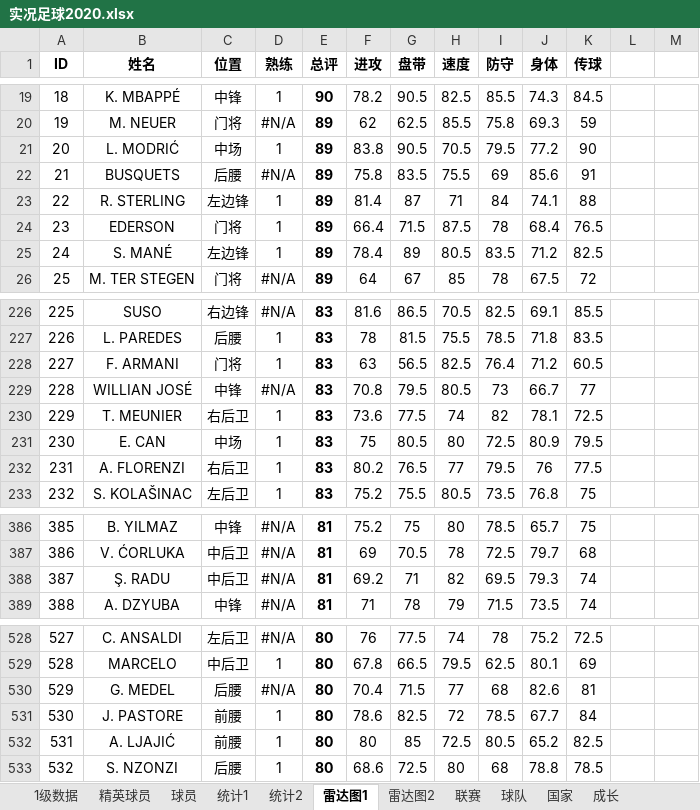
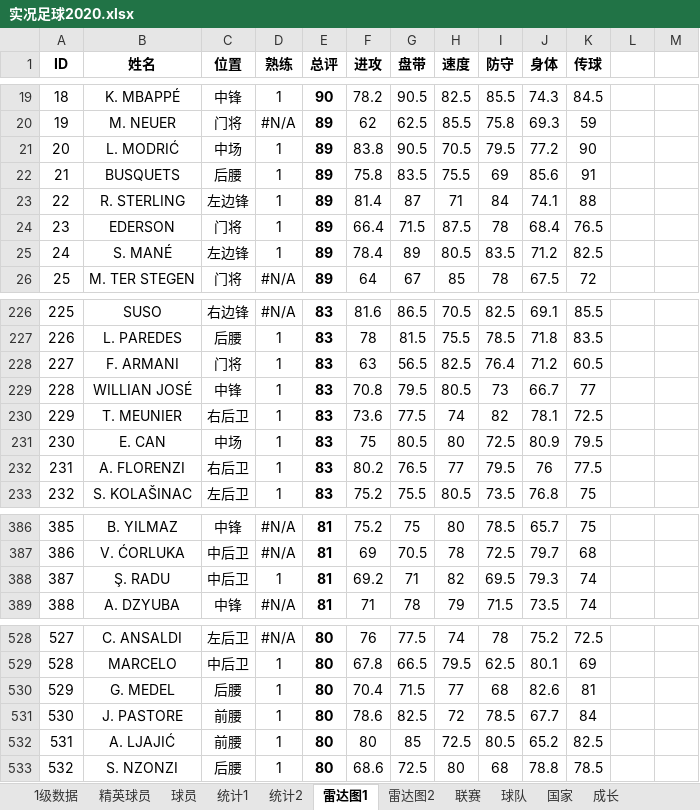
Before and after one commit to g4seek/pes2020, an Excel workbook: 实况足球2020.xlsx, sheet 雷达图1, drawn as a sheet; only a part is shown, gaps mark what is left out; values as stored, in another font and other column widths than the file's, no borders; charts and pictures and conditional formats not drawn; the diff names each change by its address in the sheet, - before the commit and + after, or states it on an @@ line.

```diff
--- a/实况足球2020.xlsx (sheet 雷达图1)
+++ b/实况足球2020.xlsx (sheet 雷达图1)
-D22 (熟练): #N/A
+D22 (熟练): 1
-D229 (熟练): #N/A
+D229 (熟练): 1
-D388 (熟练): #N/A
+D388 (熟练): 1
-D530 (熟练): #N/A
+D530 (熟练): 1
```
Also changed, not shown: sheet 1级数据, sheet 球员, sheet 精英球员, sheet 雷达图2, formulas that keep their value.
